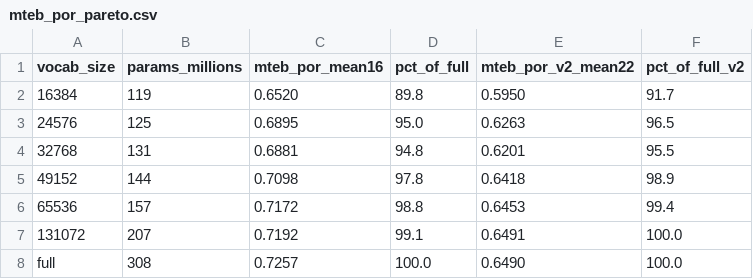
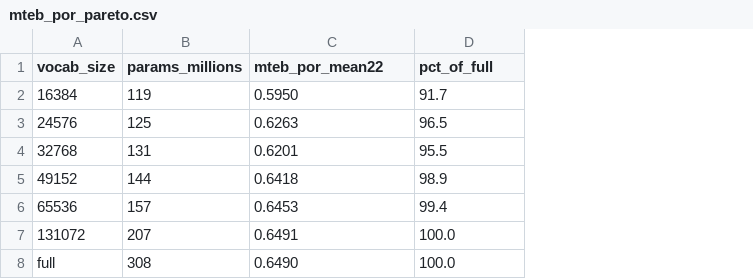
Before and after one commit to tardellirs/embedding-vocab-trimmer, a CSV file: results/mteb_por_pareto.csv, drawn as a sheet; removed rows and columns are numbered as before the commit, all else as after; the diff names each change by its address in the sheet, - before the commit and + after, or states it on an @@ line.

Commit message:
Update scores to MTEB(por) mean_22 (22 tasks)

```diff
--- a/results/mteb_por_pareto.csv
+++ b/results/mteb_por_pareto.csv
-column C (mteb_por_mean16), rows 2-8: 0.6520 | 0.6895 | 0.6881 | 0.7098 | 0.7172 | 0.7192 | 0.7257
-column D (pct_of_full), rows 2-8: 89.8 | 95.0 | 94.8 | 97.8 | 98.8 | 99.1 | 100.0
-C1: mteb_por_v2_mean22
+C1: mteb_por_mean22
-D1: pct_of_full_v2
+D1: pct_of_full
```
Also changed, not shown: 3 other files.
